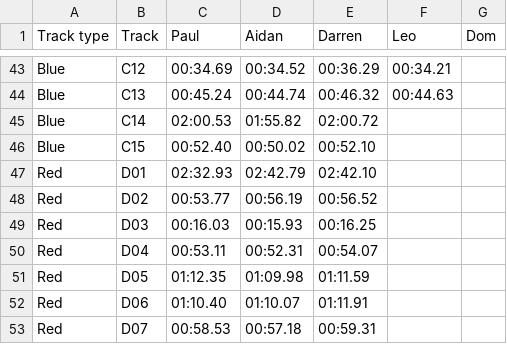
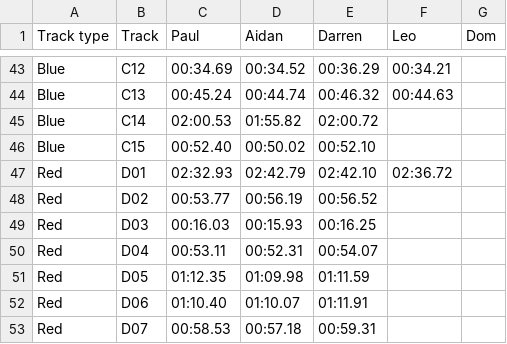
Before and after one commit to deambulatory/scores, a CSV file: data.csv, drawn as a sheet; only a part is shown, gaps mark what is left out.

Commit message:
D01 new time

```diff
--- a/data.csv
+++ b/data.csv
@@ -46,3 +46,3 @@ Blue,C14,02:00.53,01:55.82,02:00.72,,
 Blue,C15,00:52.40,00:50.02,00:52.10,,
-Red,D01,02:32.93,02:42.79,02:42.10,,
+Red,D01,02:32.93,02:42.79,02:42.10,02:36.72,
 Red,D02,00:53.77,00:56.19,00:56.52,,
```
